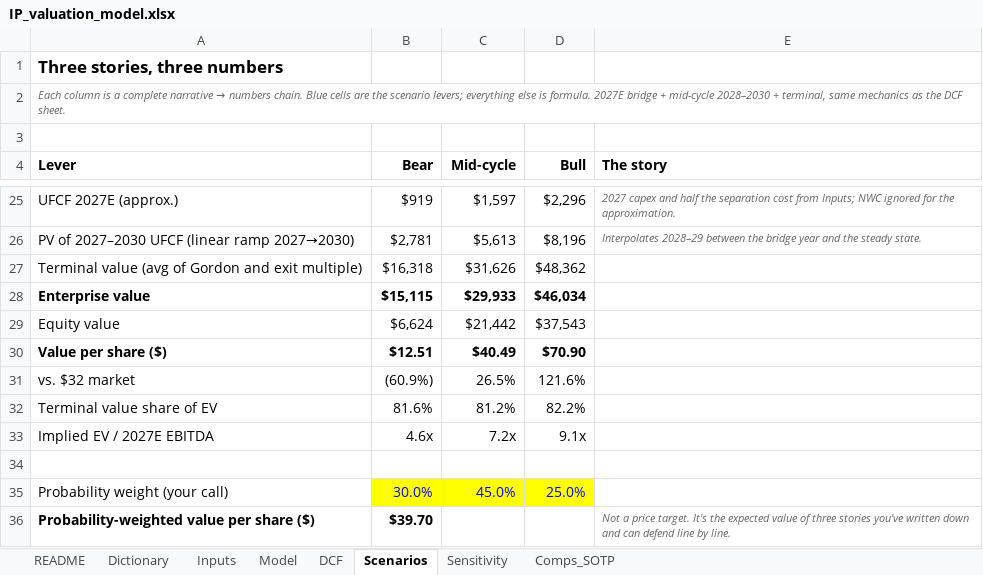
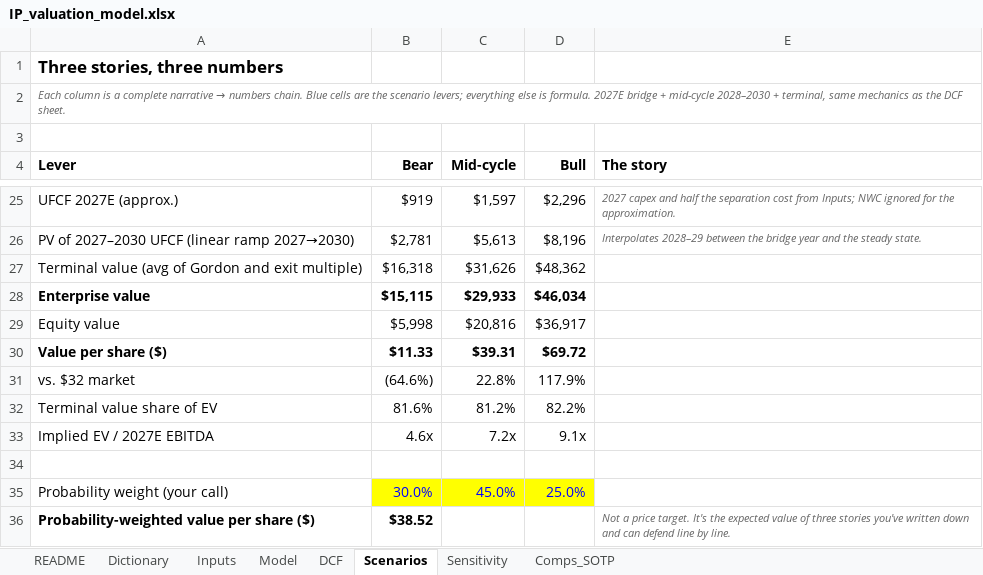
Before and after one commit to justfetz/justfetz.github.io, an Excel workbook: models/ip-valuation/IP_valuation_model.xlsx, sheet Scenarios, drawn as a sheet; only a part is shown, gaps mark what is left out; values as stored, in another font and other column widths than the file's, no borders; the diff names each change by its address in the sheet, - before the commit and + after, or states it on an @@ line.

```diff
--- a/models/ip-valuation/IP_valuation_model.xlsx (sheet Scenarios)
+++ b/models/ip-valuation/IP_valuation_model.xlsx (sheet Scenarios)
-B29 (Bear): $6,624
+B29 (Bear): $5,998
-C29 (Mid-cycle): $21,442
+C29 (Mid-cycle): $20,816
-D29 (Bull): $37,543
+D29 (Bull): $36,917
-B30 (Bear): $12.51
+B30 (Bear): $11.33
-C30 (Mid-cycle): $40.49
+C30 (Mid-cycle): $39.31
-D30 (Bull): $70.90
+D30 (Bull): $69.72
-B31 (Bear): (60.9%)
+B31 (Bear): (64.6%)
-C31 (Mid-cycle): 26.5%
+C31 (Mid-cycle): 22.8%
-D31 (Bull): 121.6%
+D31 (Bull): 117.9%
-B36 (Bear): $39.70
+B36 (Bear): $38.52
```
Also changed, not shown: sheet Inputs, sheet Sensitivity, sheet DCF, sheet Dictionary, sheet Comps_SOTP, sheet README, formulas that keep their value, 16 other files.
